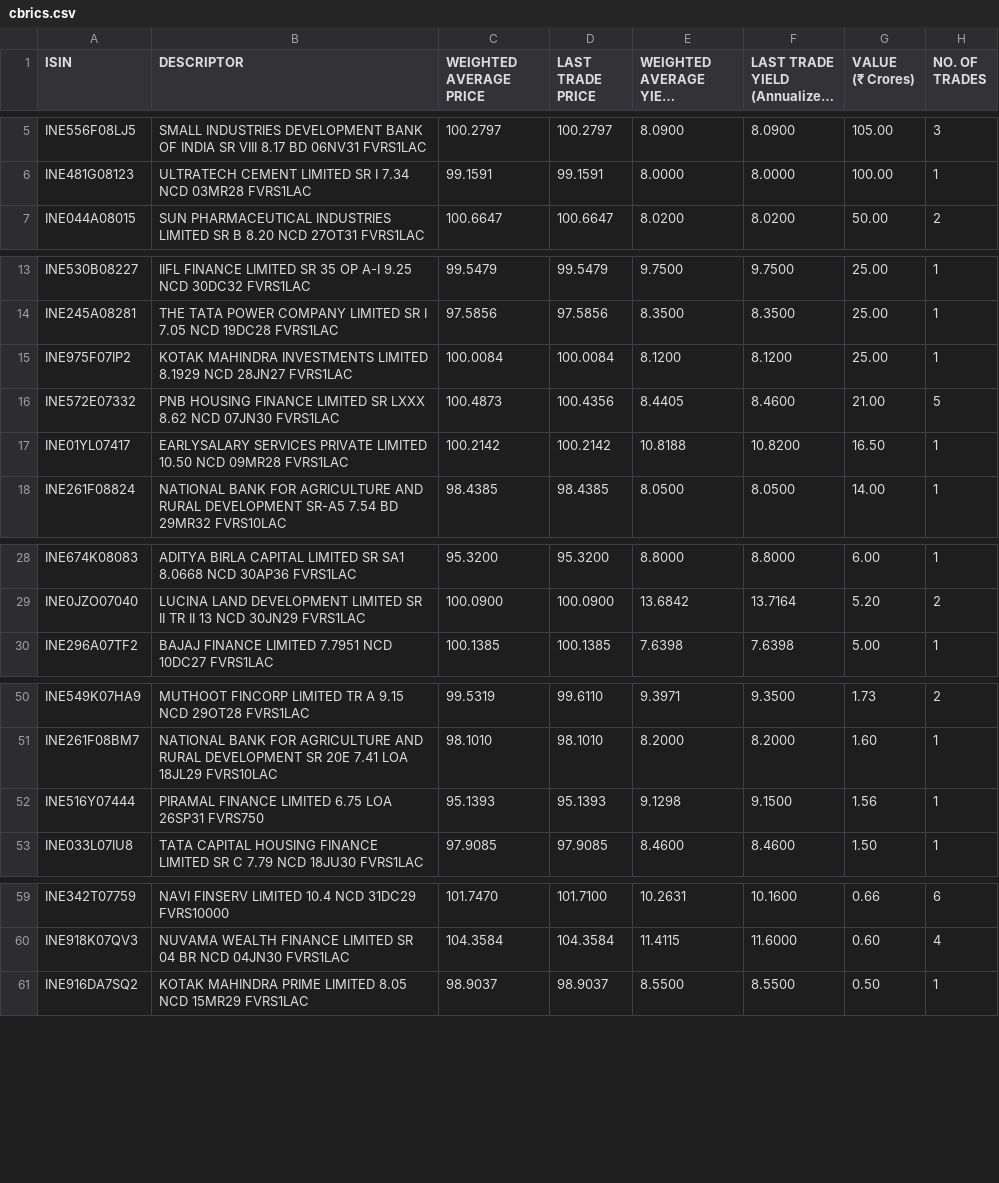
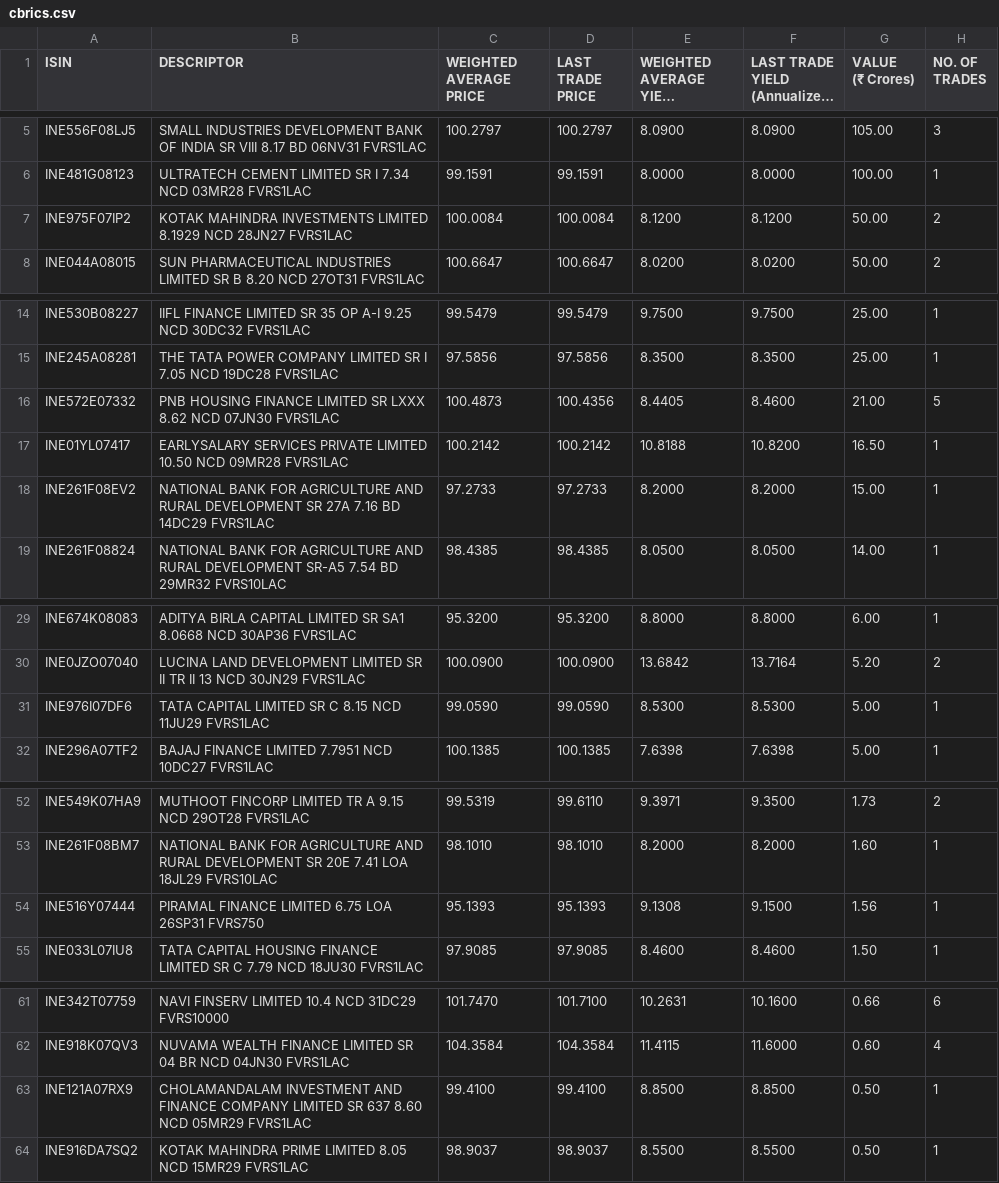
Before and after one commit to swayamjitdalai-bit/debt-market-dashboard, a CSV file: data/cbrics.csv, drawn as a sheet; only a part is shown, gaps mark what is left out; long unchanged cells end in ….

```diff
--- a/data/cbrics.csv
+++ b/data/cbrics.csv
@@ -19,2 +19,4 @@
 ","99.1591","99.1591","8.0000","8.0000","100.00","1"
+"INE975F07IP2","KOTAK MAHINDRA INVESTMENTS LIMITED 8.1929 NCD 28JN27 FVRS1LAC
+","100.0084","100.0084","8.1200","8.1200","50.00","2"
 "INE044A08015","SUN PHARMACEUTICAL INDUSTRIES LIMITED SR B 8.20 NCD 27OT31 FVRS1LAC
@@ -35,4 +37,2 @@
 ","97.5856","97.5856","8.3500","8.3500","25.00","1"
-"INE975F07IP2","KOTAK MAHINDRA INVESTMENTS LIMITED 8.1929 NCD 28JN27 FVRS1LAC
-","100.0084","100.0084","8.1200","8.1200","25.00","1"
 "INE572E07332","PNB HOUSING FINANCE LIMITED SR LXXX 8.62 NCD 07JN30 FVRS1LAC
@@ -41,2 +41,4 @@
 ","100.2142","100.2142","10.8188","10.8200","16.50","1"
+"INE261F08EV2","NATIONAL BANK FOR AGRICULTURE AND RURAL DEVELOPMENT SR 27A 7.16 BD 14DC29 FVRS1LAC
+","97.2733","97.2733","8.2000","8.2000","15.00","1"
 "INE261F08824","NATIONAL BANK FOR AGRICULTURE AND RURAL DEVELOPMENT SR-A5 7.54 BD 29MR32 FVRS10LAC
@@ -65,2 +67,4 @@
 ","100.0900","100.0900","13.6842","13.7164","5.20","2"
+"INE976I07DF6","TATA CAPITAL LIMITED SR C 8.15 NCD 11JU29 FVRS1LAC
+","99.0590","99.0590","8.5300","8.5300","5.00","1"
 "INE296A07TF2","BAJAJ FINANCE LIMITED 7.7951 NCD 10DC27 FVRS1LAC
@@ -109,4 +113,4 @@
 ","98.1010","98.1010","8.2000","8.2000","1.60","1"
-"INE516Y07444","PIRAMAL FINANCE LIMITED 6.75 LOA 26SP31 FVRS750
-","95.1393","95.1393","9.1298","9.1500","1.56","1"
+"INE516Y07444","PIRAMAL FINANCE LIMITED 6.75 LOA 26SP31 FVRS750
+","95.1393","95.1393","9.1308","9.1500","1.56","1"
 "INE033L07IU8","TATA CAPITAL HOUSING FINANCE LIMITED SR C 7.79 NCD 18JU30 FVRS1LAC
@@ -127,2 +131,4 @@
 ","104.3584","104.3584","11.4115","11.6000","0.60","4"
+"INE121A07RX9","CHOLAMANDALAM INVESTMENT AND FINANCE COMPANY LIMITED SR 637 8.60 NCD 05MR29 FVRS1LAC
+","99.4100","99.4100","8.8500","8.8500","0.50","1"
 "INE916DA7SQ2","KOTAK MAHINDRA PRIME LIMITED 8.05 NCD 15MR29 FVRS1LAC
```
Also changed, not shown: 5 other files.
